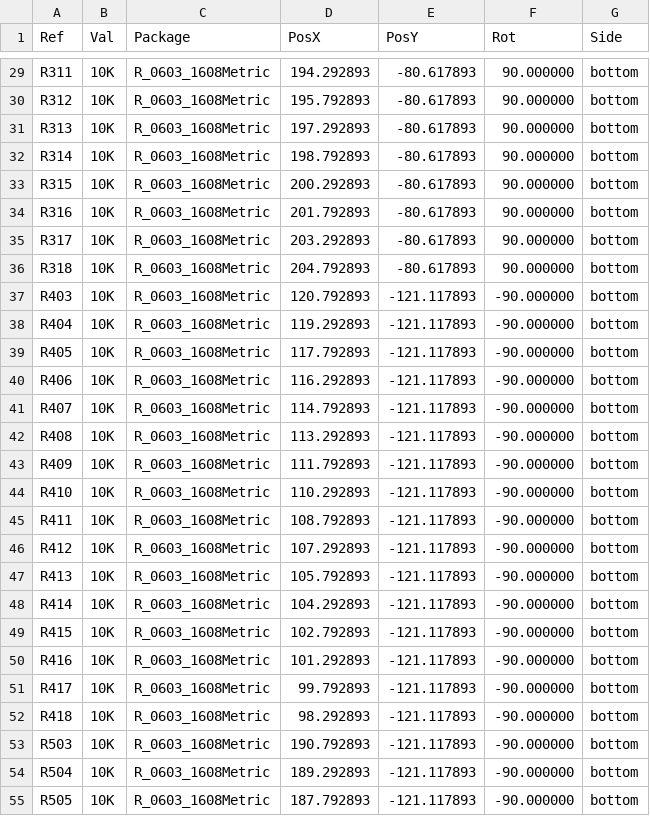
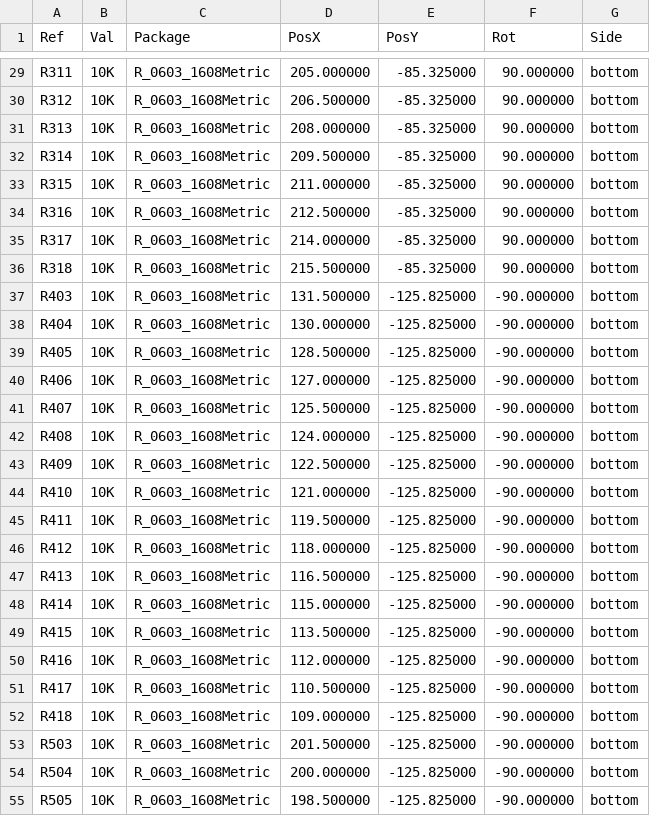
Before and after one commit to OpenModbus/OM-64DO, a CSV file: production/OM-64DO-bottom-pos.csv, drawn as a sheet; only a part is shown, gaps mark what is left out; the diff covers the shown part only.

```diff
--- a/production/OM-64DO-bottom-pos.csv
+++ b/production/OM-64DO-bottom-pos.csv
@@ -29,27 +29,27 @@ Ref,Val,Package,PosX,PosY,Rot,Side
-"R311","10K","R_0603_1608Metric",194.292893,-80.617893,90.000000,bottom
-"R312","10K","R_0603_1608Metric",195.792893,-80.617893,90.000000,bottom
-"R313","10K","R_0603_1608Metric",197.292893,-80.617893,90.000000,bottom
-"R314","10K","R_0603_1608Metric",198.792893,-80.617893,90.000000,bottom
-"R315","10K","R_0603_1608Metric",200.292893,-80.617893,90.000000,bottom
-"R316","10K","R_0603_1608Metric",201.792893,-80.617893,90.000000,bottom
-"R317","10K","R_0603_1608Metric",203.292893,-80.617893,90.000000,bottom
-"R318","10K","R_0603_1608Metric",204.792893,-80.617893,90.000000,bottom
-"R403","10K","R_0603_1608Metric",120.792893,-121.117893,-90.000000,bottom
-"R404","10K","R_0603_1608Metric",119.292893,-121.117893,-90.000000,bottom
-"R405","10K","R_0603_1608Metric",117.792893,-121.117893,-90.000000,bottom
-"R406","10K","R_0603_1608Metric",116.292893,-121.117893,-90.000000,bottom
-"R407","10K","R_0603_1608Metric",114.792893,-121.117893,-90.000000,bottom
-"R408","10K","R_0603_1608Metric",113.292893,-121.117893,-90.000000,bottom
-"R409","10K","R_0603_1608Metric",111.792893,-121.117893,-90.000000,bottom
-"R410","10K","R_0603_1608Metric",110.292893,-121.117893,-90.000000,bottom
-"R411","10K","R_0603_1608Metric",108.792893,-121.117893,-90.000000,bottom
-"R412","10K","R_0603_1608Metric",107.292893,-121.117893,-90.000000,bottom
-"R413","10K","R_0603_1608Metric",105.792893,-121.117893,-90.000000,bottom
-"R414","10K","R_0603_1608Metric",104.292893,-121.117893,-90.000000,bottom
-"R415","10K","R_0603_1608Metric",102.792893,-121.117893,-90.000000,bottom
-"R416","10K","R_0603_1608Metric",101.292893,-121.117893,-90.000000,bottom
-"R417","10K","R_0603_1608Metric",99.792893,-121.117893,-90.000000,bottom
-"R418","10K","R_0603_1608Metric",98.292893,-121.117893,-90.000000,bottom
-"R503","10K","R_0603_1608Metric",190.792893,-121.117893,-90.000000,bottom
-"R504","10K","R_0603_1608Metric",189.292893,-121.117893,-90.000000,bottom
-"R505","10K","R_0603_1608Metric",187.792893,-121.117893,-90.000000,bottom
+"R311","10K","R_0603_1608Metric",205.000000,-85.325000,90.000000,bottom
+"R312","10K","R_0603_1608Metric",206.500000,-85.325000,90.000000,bottom
+"R313","10K","R_0603_1608Metric",208.000000,-85.325000,90.000000,bottom
+"R314","10K","R_0603_1608Metric",209.500000,-85.325000,90.000000,bottom
+"R315","10K","R_0603_1608Metric",211.000000,-85.325000,90.000000,bottom
+"R316","10K","R_0603_1608Metric",212.500000,-85.325000,90.000000,bottom
+"R317","10K","R_0603_1608Metric",214.000000,-85.325000,90.000000,bottom
+"R318","10K","R_0603_1608Metric",215.500000,-85.325000,90.000000,bottom
+"R403","10K","R_0603_1608Metric",131.500000,-125.825000,-90.000000,bottom
+"R404","10K","R_0603_1608Metric",130.000000,-125.825000,-90.000000,bottom
+"R405","10K","R_0603_1608Metric",128.500000,-125.825000,-90.000000,bottom
+"R406","10K","R_0603_1608Metric",127.000000,-125.825000,-90.000000,bottom
+"R407","10K","R_0603_1608Metric",125.500000,-125.825000,-90.000000,bottom
+"R408","10K","R_0603_1608Metric",124.000000,-125.825000,-90.000000,bottom
+"R409","10K","R_0603_1608Metric",122.500000,-125.825000,-90.000000,bottom
+"R410","10K","R_0603_1608Metric",121.000000,-125.825000,-90.000000,bottom
+"R411","10K","R_0603_1608Metric",119.500000,-125.825000,-90.000000,bottom
+"R412","10K","R_0603_1608Metric",118.000000,-125.825000,-90.000000,bottom
+"R413","10K","R_0603_1608Metric",116.500000,-125.825000,-90.000000,bottom
+"R414","10K","R_0603_1608Metric",115.000000,-125.825000,-90.000000,bottom
+"R415","10K","R_0603_1608Metric",113.500000,-125.825000,-90.000000,bottom
+"R416","10K","R_0603_1608Metric",112.000000,-125.825000,-90.000000,bottom
+"R417","10K","R_0603_1608Metric",110.500000,-125.825000,-90.000000,bottom
+"R418","10K","R_0603_1608Metric",109.000000,-125.825000,-90.000000,bottom
+"R503","10K","R_0603_1608Metric",201.500000,-125.825000,-90.000000,bottom
+"R504","10K","R_0603_1608Metric",200.000000,-125.825000,-90.000000,bottom
+"R505","10K","R_0603_1608Metric",198.500000,-125.825000,-90.000000,bottom
```
Also changed, not shown: 98 edited cells elsewhere in this file, production/OM-64DO-top-pos.csv, production/OM-64DO.csv, 46 other files.
